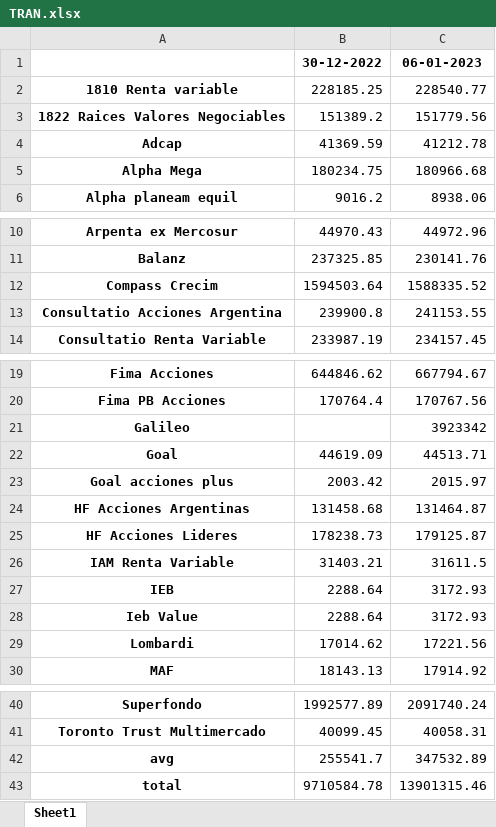
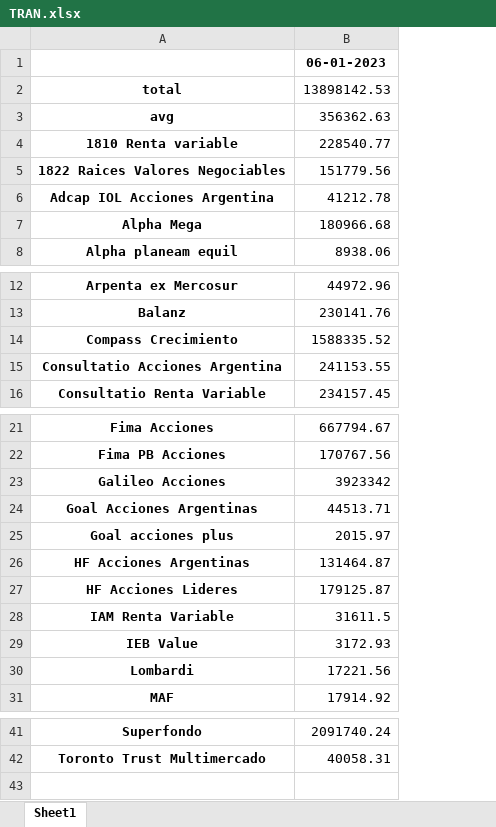
Before and after one commit to Lucapo01/Argentine-Tracker, an Excel workbook: backend/src/excel_handler/files/TRAN.xlsx, sheet Sheet1, drawn as a sheet; only a part is shown, gaps mark what is left out; values as stored, in another font and other column widths than the file's, no borders; removed rows and columns are numbered as before the commit, all else as after; the diff names each change by its address in the sheet, - before the commit and + after, or states it on an @@ line.

```diff
--- a/backend/src/excel_handler/files/TRAN.xlsx (sheet Sheet1)
+++ b/backend/src/excel_handler/files/TRAN.xlsx (sheet Sheet1)
-column B, rows 1-6: 30-12-2022 | 228185.25 | 151389.2 | 41369.59 | 180234.75 | 9016.2; rows 10-14: 44970.43 | 237325.85 | 1594503.64 | 239900.8 | 233987.19; rows 19-26: 644846.62 | 170764.4 |  | 44619.09 | 2003.42 | 131458.68 | 178238.73 | 31403.21; rows 28-30: 2288.64 | 17014.62 | 18143.13; rows 40-41: 1992577.89 | 40099.45
+row 2: total | 13898142.53
+row 3: avg | 356362.63
-A6: Adcap
+A6: Adcap IOL Acciones Argentina
-A14: Compass Crecim
+A14: Compass Crecimiento
-A23: Galileo
+A23: Galileo Acciones
-A24: Goal
+A24: Goal Acciones Argentinas
-row 27: IEB | 2288.64 | 3172.93
-A29: Ieb Value
+A29: IEB Value
-row 42: avg | 255541.7 | 347532.89
-row 43: total | 9710584.78 | 13901315.46
```
Also changed, not shown: backend/src/excel_handler/files/ALUA.xlsx, backend/src/excel_handler/files/BMA.xlsx, 49 other files.
